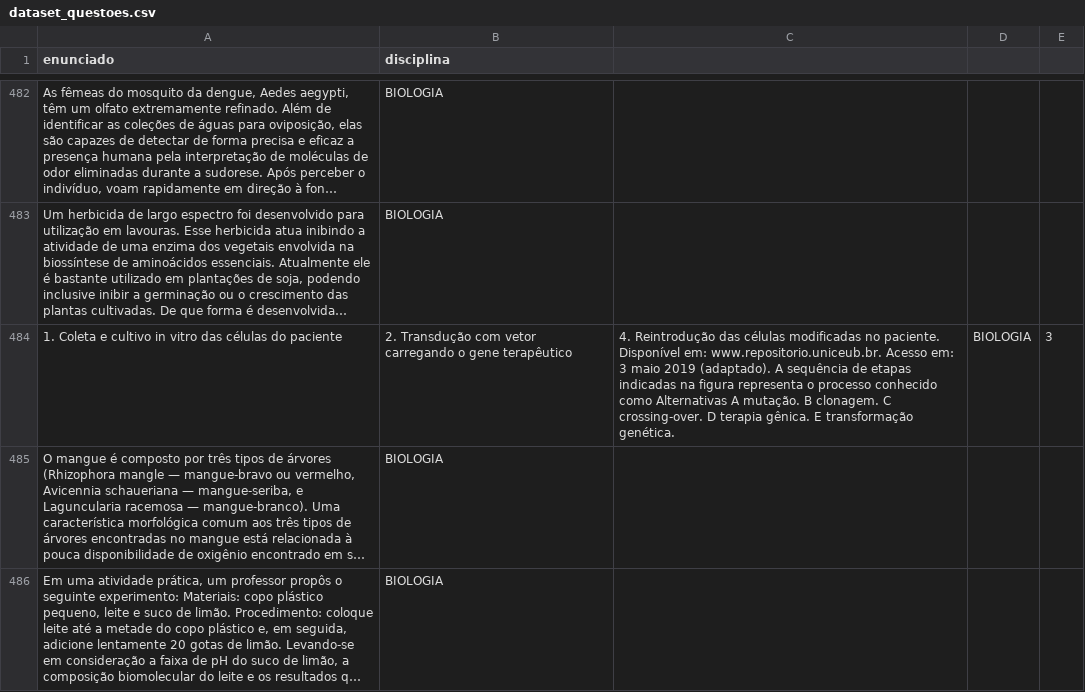
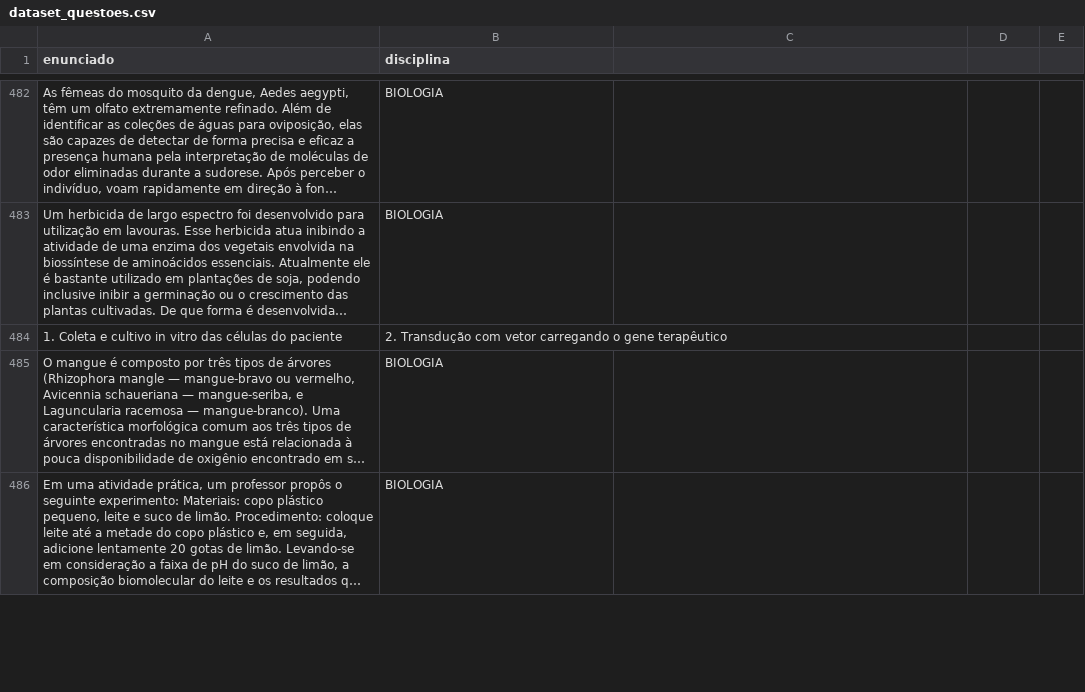
Before and after one commit to dirceus/pos-grad-mvp2-modelo-classificador-questoes, a CSV file: datasets/dataset_questoes.csv, drawn as a sheet; only a part is shown, gaps mark what is left out; long unchanged cells end in …; the diff covers the shown part only; the diff names each change by its address in the sheet, - before the commit and + after, or states it on an @@ line.

Commit message:
Add files via upload

```diff
--- a/datasets/dataset_questoes.csv
+++ b/datasets/dataset_questoes.csv
-C484: 4. Reintrodução das células modificadas no paciente. Disponível em: www.repositorio.uniceub.br. Acesso em: 3 maio 2019 (adaptado). A sequência de etapas indicadas na figura representa o processo conhecido como Alternativas A mutação. B clonagem. C crossing-over. D terapia gênica. E transformação genética.
+C484: (empty)
-D484: BIOLOGIA
+D484: (empty)
-E484: 3
+E484: (empty)
```
Also changed, not shown: 1 edited cell elsewhere in this file.
